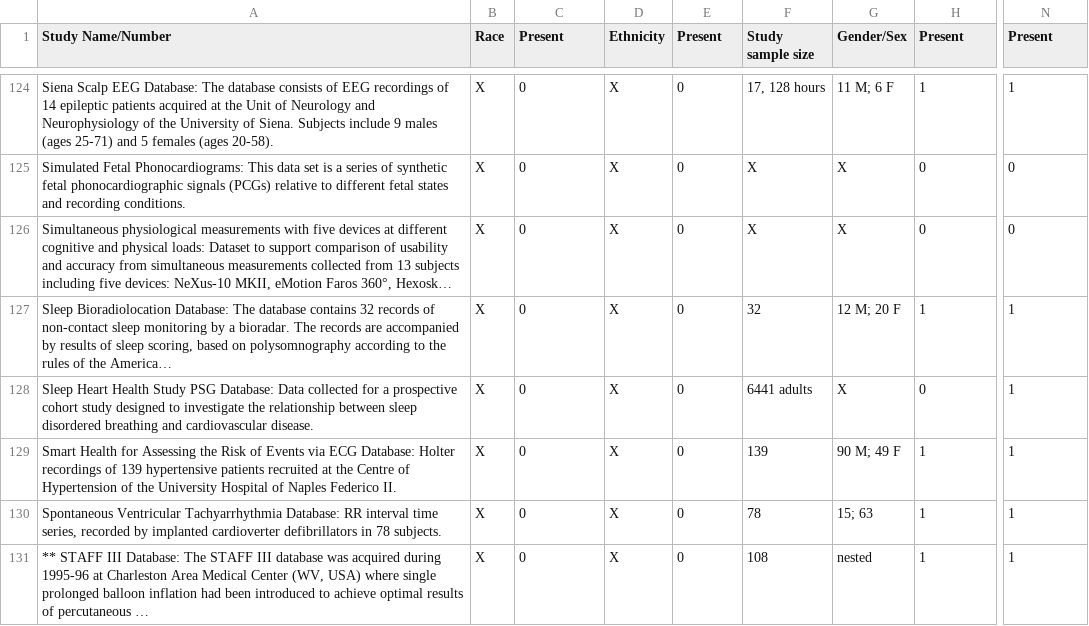
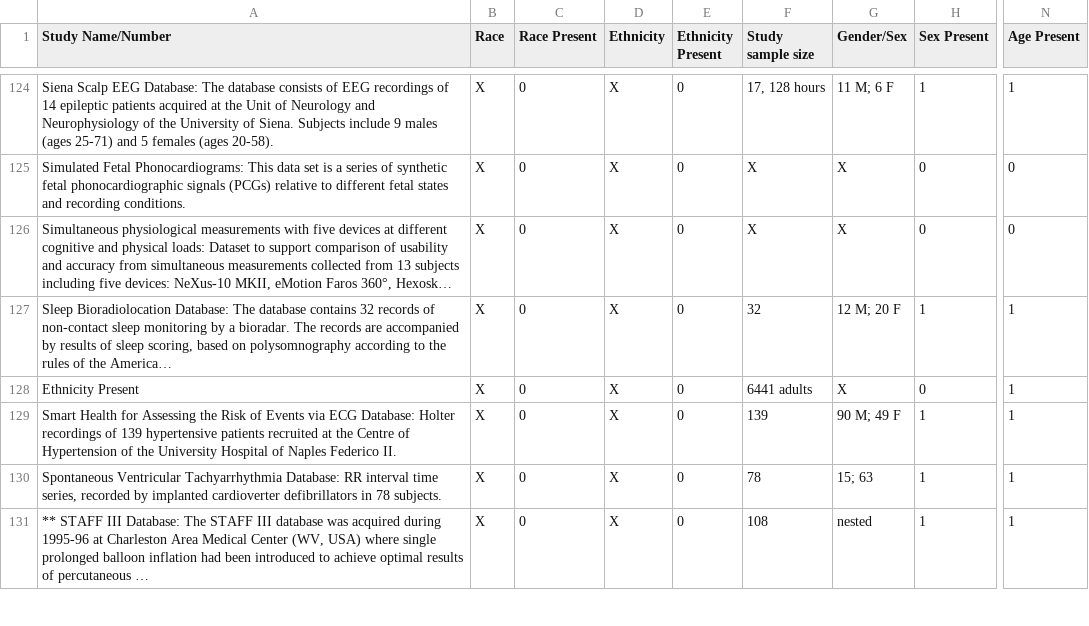
Before and after one commit to sarahhjiang/PhysioNet-Open-Access-Database-Analysis, a CSV file: Demographics Information - Chi-Squared.csv, drawn as a sheet; only a part is shown, gaps mark what is left out; long unchanged cells end in …; the diff names each change by its address in the sheet, - before the commit and + after, or states it on an @@ line.

Commit message:
updates to age, with nested values

```diff
--- a/Demographics Information - Chi-Squared.csv
+++ b/Demographics Information - Chi-Squared.csv
-C1: Present
+C1: Race Present
-E1: Present
+E1: Ethnicity Present
-H1: Present
+H1: Sex Present
-N1: Present
+N1: Age Present
-A128 (Study Name/Number): Sleep Heart Health Study PSG Database: Data collected for a prospective cohort study designed to investigate the relationship between sleep disordered breathing and cardiovascular disease.
+A128 (Study Name/Number): Ethnicity Present
```
Also changed, not shown: 5 other files.
